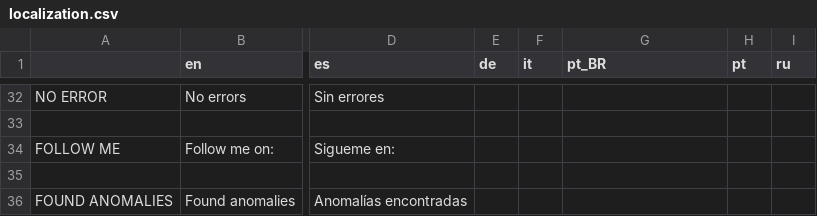
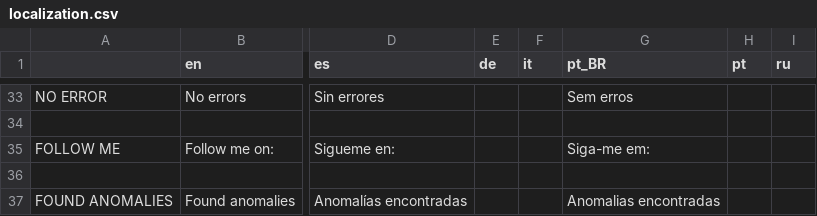
Before and after one commit to Eibriel/RobotAnomaly, a CSV file: localization/localization.csv, drawn as a sheet; only a part is shown, gaps mark what is left out; addresses are those after the commit; the diff covers the shown part only; the diff names each change by its address in the sheet, - before the commit and + after, or states it on an @@ line.

```diff
--- a/localization/localization.csv
+++ b/localization/localization.csv
-G33 (pt_BR): (empty)
+G33 (pt_BR): Sem erros
-G35 (pt_BR): (empty)
+G35 (pt_BR): Siga-me em:
-G37 (pt_BR): (empty)
+G37 (pt_BR): Anomalias encontradas
```
Also changed, not shown: 1 added row and 27 edited cells elsewhere in this file, 59 other files.
